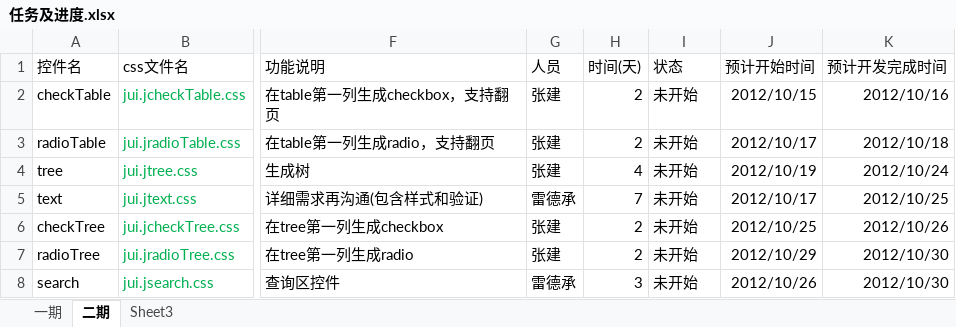
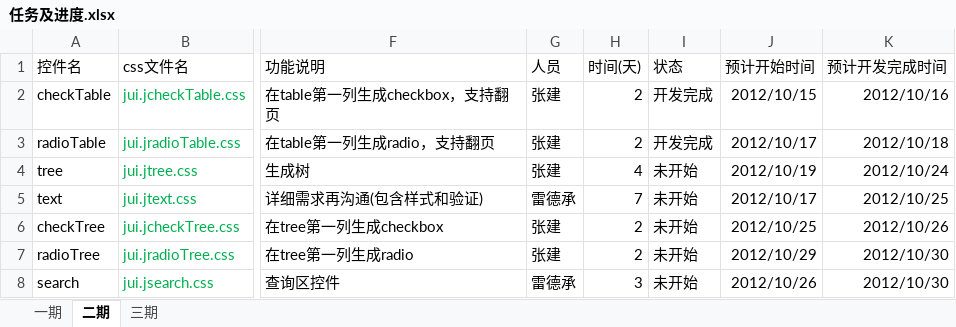
Before and after one commit to sorex/jUI, an Excel workbook: Docs/任务及进度.xlsx, sheet 二期, drawn as a sheet; only a part is shown, gaps mark what is left out; values as stored, in another font and other column widths than the file's, no borders; table styles not drawn; the diff names each change by its address in the sheet, - before the commit and + after, or states it on an @@ line.

```diff
--- a/Docs/任务及进度.xlsx (sheet 二期)
+++ b/Docs/任务及进度.xlsx (sheet 二期)
-sheet tab: Sheet3
+sheet tab: 三期
-I2:I3 (状态): 未开始
+I2:I3 (状态): 开发完成
```
Also changed, not shown: sheet 三期, 1 other file.
